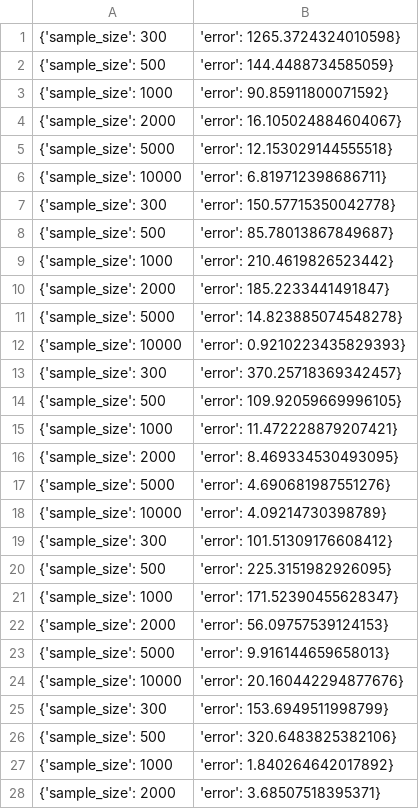
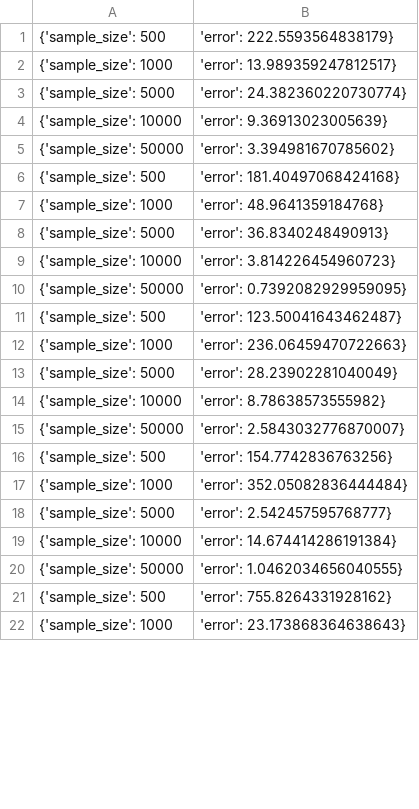
Before and after one commit to yaakitori/leverageshap_test, a CSV file: output/Communities_Sampling SHAP.csv, drawn as a sheet; only a part is shown; the diff covers the shown part only.

```diff
--- a/output/Communities_Sampling SHAP.csv
+++ b/output/Communities_Sampling SHAP.csv
@@ -1,28 +1,22 @@
-{'sample_size': 300, 'error': 1265.3724324010598}
-{'sample_size': 500, 'error': 144.4488734585059}
-{'sample_size': 1000, 'error': 90.85911800071592}
-{'sample_size': 2000, 'error': 16.105024884604067}
-{'sample_size': 5000, 'error': 12.153029144555518}
-{'sample_size': 10000, 'error': 6.819712398686711}
-{'sample_size': 300, 'error': 150.57715350042778}
-{'sample_size': 500, 'error': 85.78013867849687}
-{'sample_size': 1000, 'error': 210.4619826523442}
-{'sample_size': 2000, 'error': 185.2233441491847}
-{'sample_size': 5000, 'error': 14.823885074548278}
-{'sample_size': 10000, 'error': 0.9210223435829393}
-{'sample_size': 300, 'error': 370.25718369342457}
-{'sample_size': 500, 'error': 109.92059669996105}
-{'sample_size': 1000, 'error': 11.472228879207421}
-{'sample_size': 2000, 'error': 8.469334530493095}
-{'sample_size': 5000, 'error': 4.690681987551276}
-{'sample_size': 10000, 'error': 4.09214730398789}
-{'sample_size': 300, 'error': 101.51309176608412}
-{'sample_size': 500, 'error': 225.3151982926095}
-{'sample_size': 1000, 'error': 171.52390455628347}
-{'sample_size': 2000, 'error': 56.09757539124153}
-{'sample_size': 5000, 'error': 9.916144659658013}
-{'sample_size': 10000, 'error': 20.160442294877676}
-{'sample_size': 300, 'error': 153.6949511998799}
-{'sample_size': 500, 'error': 320.6483825382106}
-{'sample_size': 1000, 'error': 1.840264642017892}
-{'sample_size': 2000, 'error': 3.68507518395371}
+{'sample_size': 500, 'error': 222.5593564838179}
+{'sample_size': 1000, 'error': 13.989359247812517}
+{'sample_size': 5000, 'error': 24.382360220730774}
+{'sample_size': 10000, 'error': 9.36913023005639}
+{'sample_size': 50000, 'error': 3.394981670785602}
+{'sample_size': 500, 'error': 181.40497068424168}
+{'sample_size': 1000, 'error': 48.9641359184768}
+{'sample_size': 5000, 'error': 36.8340248490913}
+{'sample_size': 10000, 'error': 3.814226454960723}
+{'sample_size': 50000, 'error': 0.7392082929959095}
+{'sample_size': 500, 'error': 123.50041643462487}
+{'sample_size': 1000, 'error': 236.06459470722663}
+{'sample_size': 5000, 'error': 28.23902281040049}
+{'sample_size': 10000, 'error': 8.78638573555982}
+{'sample_size': 50000, 'error': 2.5843032776870007}
+{'sample_size': 500, 'error': 154.7742836763256}
+{'sample_size': 1000, 'error': 352.05082836444484}
+{'sample_size': 5000, 'error': 2.542457595768777}
+{'sample_size': 10000, 'error': 14.674414286191384}
+{'sample_size': 50000, 'error': 1.0462034656040555}
+{'sample_size': 500, 'error': 755.8264331928162}
+{'sample_size': 1000, 'error': 23.173868364638643}
```
Also changed, not shown: 13 added rows, 7 removed rows and 28 edited cells elsewhere in this file, output/Communities_Complementary Contribution.csv, output/Communities_Embedded Lattice.csv, 24 other files.
